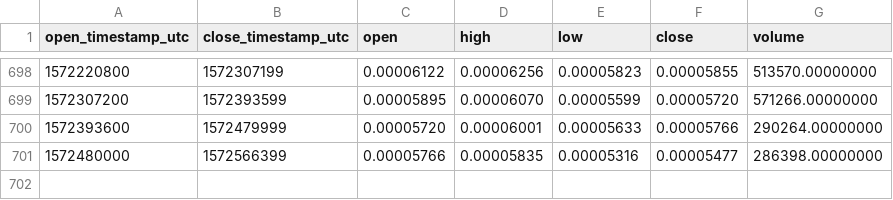
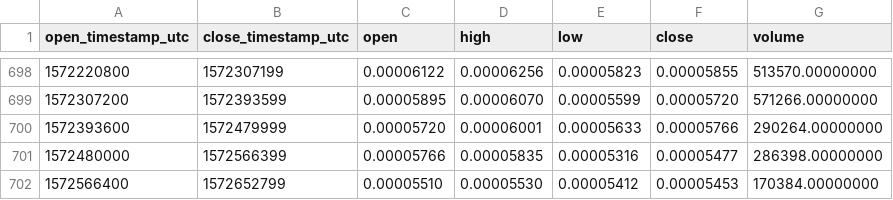
Before and after one commit to cryptobigbro/binance-PPTBTC, a CSV file: binance-PPTBTC-1d.csv, drawn as a sheet; only a part is shown, gaps mark what is left out; the diff names each change by its address in the sheet, - before the commit and + after, or states it on an @@ line.

Commit message:
Update OHLCV data.

```diff
--- a/binance-PPTBTC-1d.csv
+++ b/binance-PPTBTC-1d.csv
+row 702: 1572566400 | 1572652799 | 0.00005510 | 0.00005530 | 0.00005412 | 0.00005453 | 170384.00000000
```
Also changed, not shown: 1 other file.
